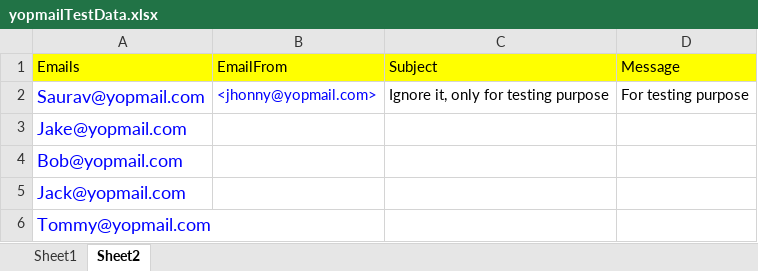
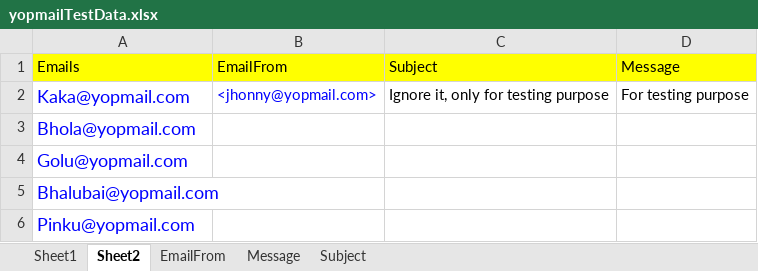
Before and after one commit to Saurav-infostride/pytest_basic, an Excel workbook: yopmailTestData.xlsx, sheet Sheet2, drawn as a sheet; values as stored, in another font and other column widths than the file's, no borders; the diff names each change by its address in the sheet, - before the commit and + after, or states it on an @@ line.

```diff
--- a/yopmailTestData.xlsx (sheet Sheet2)
+++ b/yopmailTestData.xlsx (sheet Sheet2)
+sheet tab: EmailFrom
+sheet tab: Message
+sheet tab: Subject
-A2 (Emails): Saurav@yopmail.com
+A2 (Emails): Kaka@yopmail.com
-A3 (Emails): Jake@yopmail.com
+A3 (Emails): Bhola@yopmail.com
-A4 (Emails): Bob@yopmail.com
+A4 (Emails): Golu@yopmail.com
-A5 (Emails): Jack@yopmail.com
+A5 (Emails): Bhalubai@yopmail.com
-A6 (Emails): Tommy@yopmail.com
+A6 (Emails): Pinku@yopmail.com
```
Also changed, not shown: sheet Sheet1, 15 other files.
